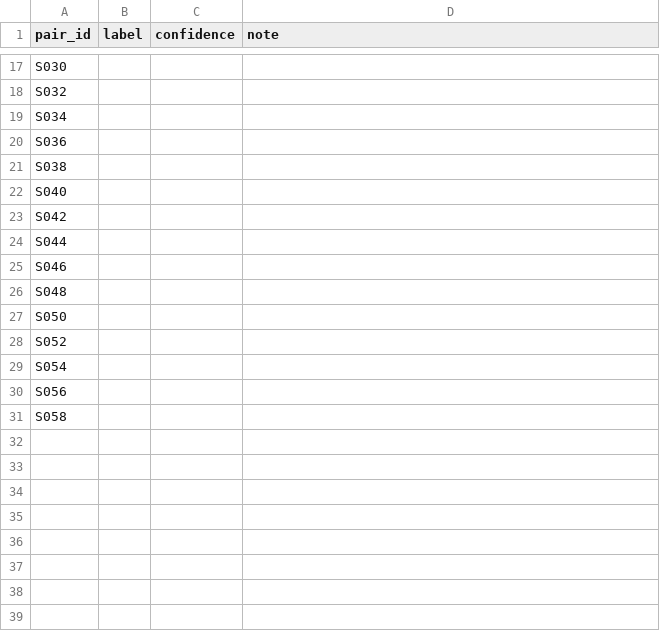
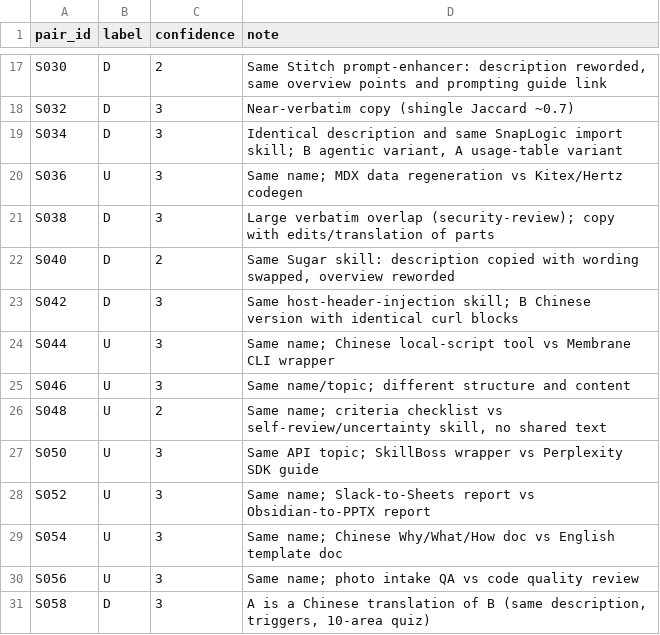
Before and after one commit to BhaveshMRA/RWPM, a CSV file: labeling/stress/sheet_Bhavesh.csv, drawn as a sheet; only a part is shown, gaps mark what is left out; the diff covers the shown part only; the diff names each change by its address in the sheet, - before the commit and + after, or states it on an @@ line.

```diff
--- a/labeling/stress/sheet_Bhavesh.csv
+++ b/labeling/stress/sheet_Bhavesh.csv
-B17:B19 (label): (empty)
+B17:B19 (label): D
-C17 (confidence): (empty)
+C17 (confidence): 2
-D17 (note): (empty)
+D17 (note): Same Stitch prompt-enhancer: description reworded, same overview points and prompting guide link
-C18:C21 (confidence): (empty)
+C18:C21 (confidence): 3
-D18 (note): (empty)
+D18 (note): Near-verbatim copy (shingle Jaccard ~0.7)
-D19 (note): (empty)
+D19 (note): Identical description and same SnapLogic import skill; B agentic variant, A usage-table variant
-B20 (label): (empty)
+B20 (label): U
-D20 (note): (empty)
+D20 (note): Same name; MDX data regeneration vs Kitex/Hertz codegen
-B21:B23 (label): (empty)
+B21:B23 (label): D
-D21 (note): (empty)
+D21 (note): Large verbatim overlap (security-review); copy with edits/translation of parts
-C22 (confidence): (empty)
+C22 (confidence): 2
-D22 (note): (empty)
+D22 (note): Same Sugar skill: description copied with wording swapped, overview reworded
-C23:C25 (confidence): (empty)
+C23:C25 (confidence): 3
-D23 (note): (empty)
+D23 (note): Same host-header-injection skill; B Chinese version with identical curl blocks
-B24:B30 (label): (empty)
+B24:B30 (label): U
-D24 (note): (empty)
+D24 (note): Same name; Chinese local-script tool vs Membrane CLI wrapper
-D25 (note): (empty)
+D25 (note): Same name/topic; different structure and content
-C26 (confidence): (empty)
+C26 (confidence): 2
-D26 (note): (empty)
+D26 (note): Same name; criteria checklist vs self-review/uncertainty skill, no shared text
-C27:C31 (confidence): (empty)
+C27:C31 (confidence): 3
-D27 (note): (empty)
+D27 (note): Same API topic; SkillBoss wrapper vs Perplexity SDK guide
-D28 (note): (empty)
+D28 (note): Same name; Slack-to-Sheets report vs Obsidian-to-PPTX report
-D29 (note): (empty)
+D29 (note): Same name; Chinese Why/What/How doc vs English template doc
-D30 (note): (empty)
+D30 (note): Same name; photo intake QA vs code quality review
-B31 (label): (empty)
+B31 (label): D
-D31 (note): (empty)
+D31 (note): A is a Chinese translation of B (same description, triggers, 10-area quiz)
```
Also changed, not shown: 45 edited cells elsewhere in this file, labeling/stress/sheet_Abhishek.csv, 7 other files.
